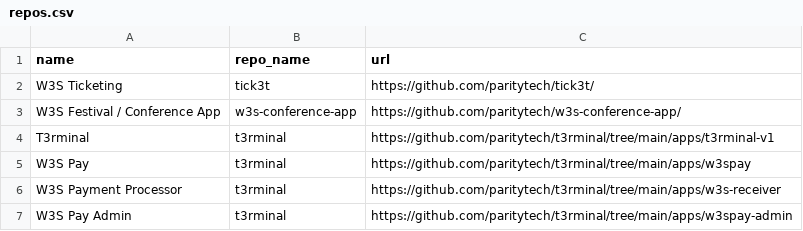
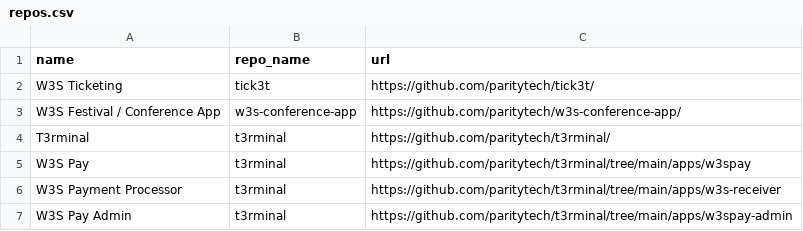
Before and after one commit to paritytech/w3s-architecture, a CSV file: repos.csv, drawn as a sheet; only a part is shown.

Commit message:
t3rminal

```diff
--- a/repos.csv
+++ b/repos.csv
@@ -3,3 +3,3 @@ W3S Ticketing,tick3t,https://github.com/paritytech/tick3t/
 W3S Festival / Conference App,w3s-conference-app,https://github.com/paritytech/w3s-conference-app/
-T3rminal,t3rminal,https://github.com/paritytech/t3rminal/tree/main/apps/t3rminal-v1
+T3rminal,t3rminal,https://github.com/paritytech/t3rminal/
 W3S Pay,t3rminal,https://github.com/paritytech/t3rminal/tree/main/apps/w3spay
```
Also changed, not shown: 1 other file.
